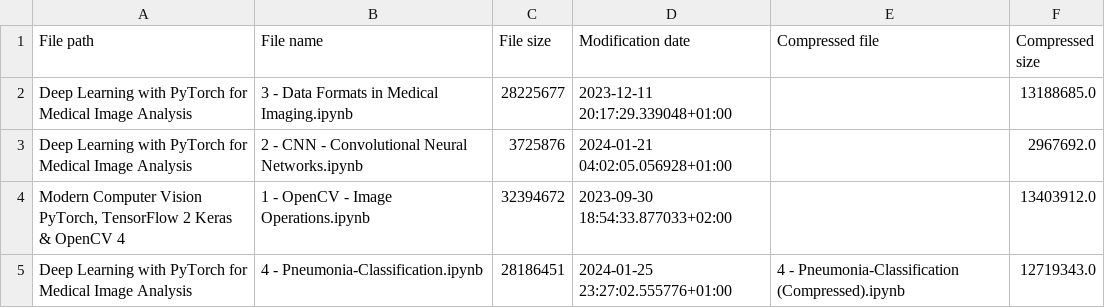
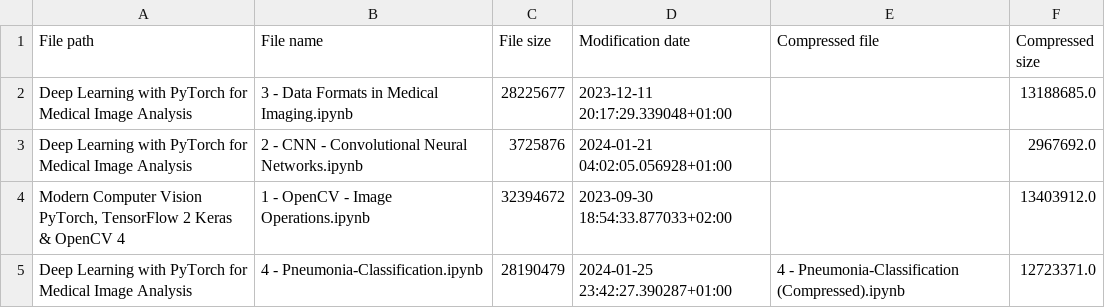
Before and after one commit to RaphaelZH/OpenCV_Program_EN, a CSV file: modification_record.csv, drawn as a sheet.

```diff
--- a/modification_record.csv
+++ b/modification_record.csv
@@ -4,2 +4,2 @@ Deep Learning with PyTorch for Medical Image Analysis,2 - CNN - Convolutional Ne
 "Modern Computer Vision PyTorch, TensorFlow 2 Keras & OpenCV 4",1 - OpenCV - Image Operations.ipynb,32394672,2023-09-30 18:54:33.877033+02:00,,13403912.0
-Deep Learning with PyTorch for Medical Image Analysis,4 - Pneumonia-Classification.ipynb,28186451,2024-01-25 23:27:02.555776+01:00,4 - Pneumonia-Classification (Compressed).ipynb,12719343.0
+Deep Learning with PyTorch for Medical Image Analysis,4 - Pneumonia-Classification.ipynb,28190479,2024-01-25 23:42:27.390287+01:00,4 - Pneumonia-Classification (Compressed).ipynb,12723371.0
```
Also changed, not shown: 1 other file.
